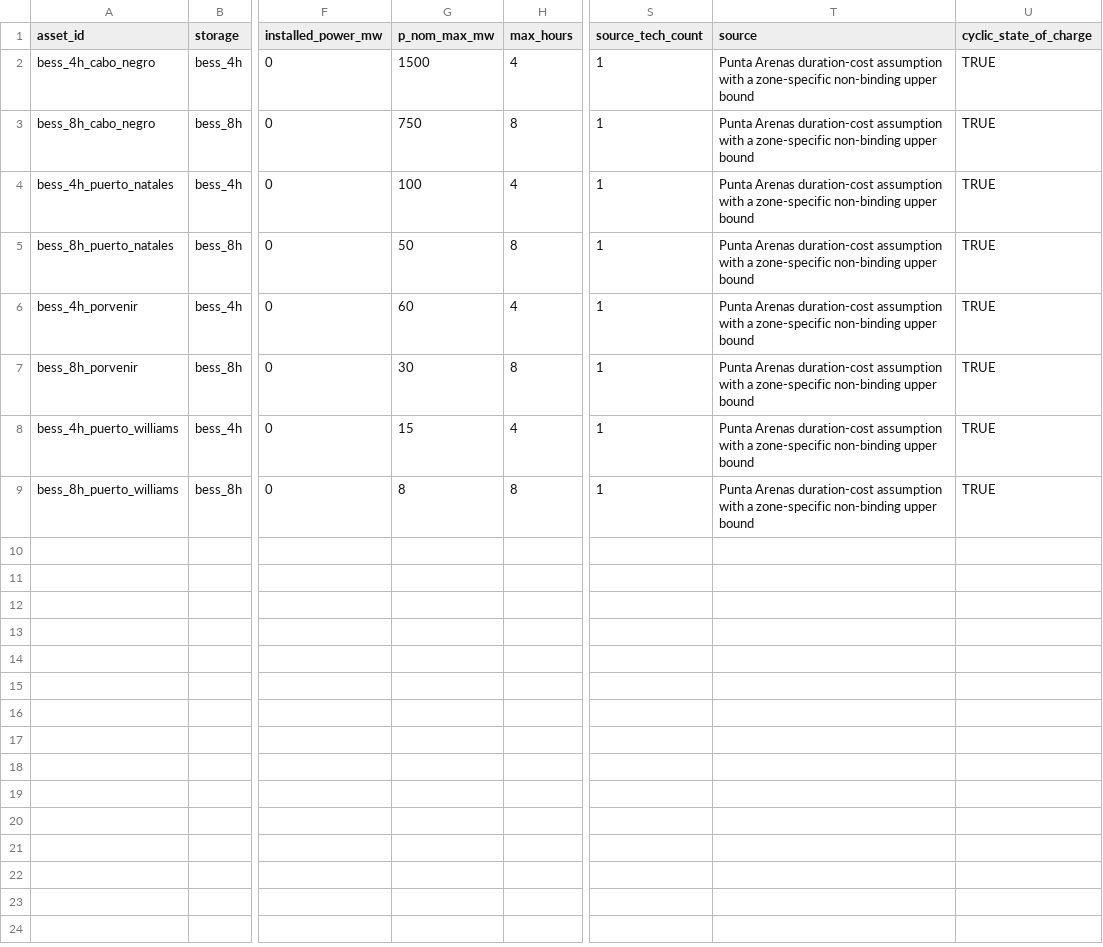
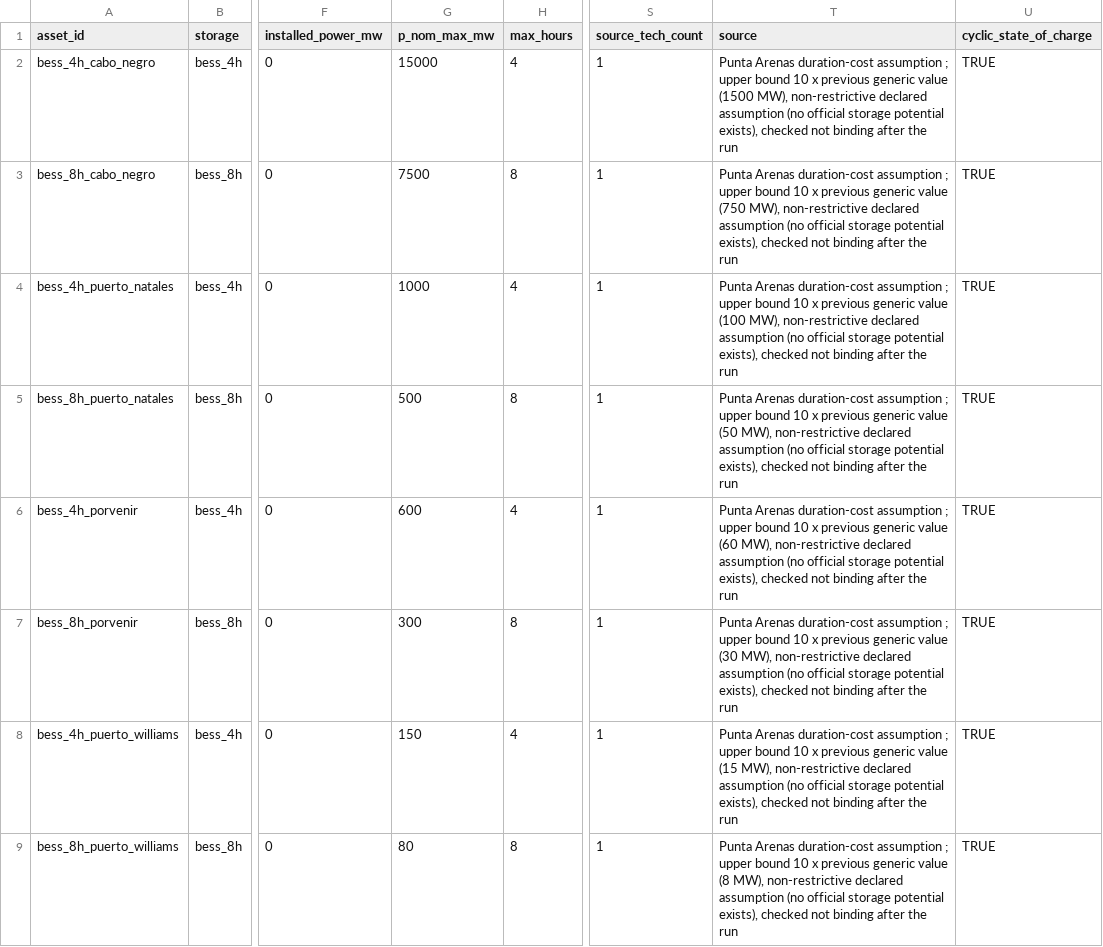
Before and after one commit to Gonza-N/PyPSA-Isolated, a CSV file: input_magallanes/storage_capacity.csv, drawn as a sheet; only a part is shown, gaps mark what is left out; the diff names each change by its address in the sheet, - before the commit and + after, or states it on an @@ line.

```diff
--- a/input_magallanes/storage_capacity.csv
+++ b/input_magallanes/storage_capacity.csv
-G2 (p_nom_max_mw): 1500
+G2 (p_nom_max_mw): 15000
-T2 (source): …duration-cost assumption with a zone-specific non-binding upper bound
+T2 (source): …duration-cost assumption ; upper bound 10 x previous generic value (1500 MW), non-restrictive declared assumption (no official storage potential exists), checked not binding after the run
-G3 (p_nom_max_mw): 750
+G3 (p_nom_max_mw): 7500
-T3 (source): …duration-cost assumption with a zone-specific non-binding upper bound
+T3 (source): …duration-cost assumption ; upper bound 10 x previous generic value (750 MW), non-restrictive declared assumption (no official storage potential exists), checked not binding after the run
-G4 (p_nom_max_mw): 100
+G4 (p_nom_max_mw): 1000
-T4 (source): …duration-cost assumption with a zone-specific non-binding upper bound
+T4 (source): …duration-cost assumption ; upper bound 10 x previous generic value (100 MW), non-restrictive declared assumption (no official storage potential exists), checked not binding after the run
-G5 (p_nom_max_mw): 50
+G5 (p_nom_max_mw): 500
-T5 (source): …duration-cost assumption with a zone-specific non-binding upper bound
+T5 (source): …duration-cost assumption ; upper bound 10 x previous generic value (50 MW), non-restrictive declared assumption (no official storage potential exists), checked not binding after the run
-G6 (p_nom_max_mw): 60
+G6 (p_nom_max_mw): 600
-T6 (source): …duration-cost assumption with a zone-specific non-binding upper bound
+T6 (source): …duration-cost assumption ; upper bound 10 x previous generic value (60 MW), non-restrictive declared assumption (no official storage potential exists), checked not binding after the run
-G7 (p_nom_max_mw): 30
+G7 (p_nom_max_mw): 300
-T7 (source): …duration-cost assumption with a zone-specific non-binding upper bound
+T7 (source): …duration-cost assumption ; upper bound 10 x previous generic value (30 MW), non-restrictive declared assumption (no official storage potential exists), checked not binding after the run
-G8 (p_nom_max_mw): 15
+G8 (p_nom_max_mw): 150
-T8 (source): …duration-cost assumption with a zone-specific non-binding upper bound
+T8 (source): …duration-cost assumption ; upper bound 10 x previous generic value (15 MW), non-restrictive declared assumption (no official storage potential exists), checked not binding after the run
-G9 (p_nom_max_mw): 8
+G9 (p_nom_max_mw): 80
-T9 (source): …duration-cost assumption with a zone-specific non-binding upper bound
+T9 (source): …duration-cost assumption ; upper bound 10 x previous generic value (8 MW), non-restrictive declared assumption (no official storage potential exists), checked not binding after the run
```
Also changed, not shown: input_magallanes/generators_capacity.csv.
